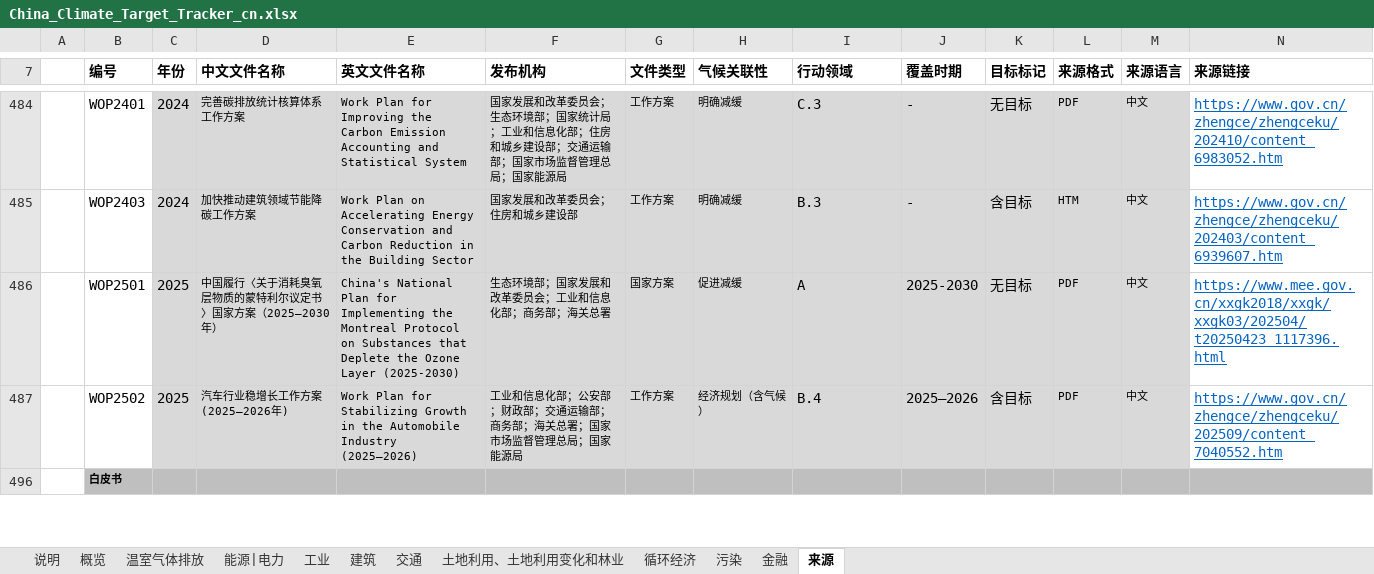
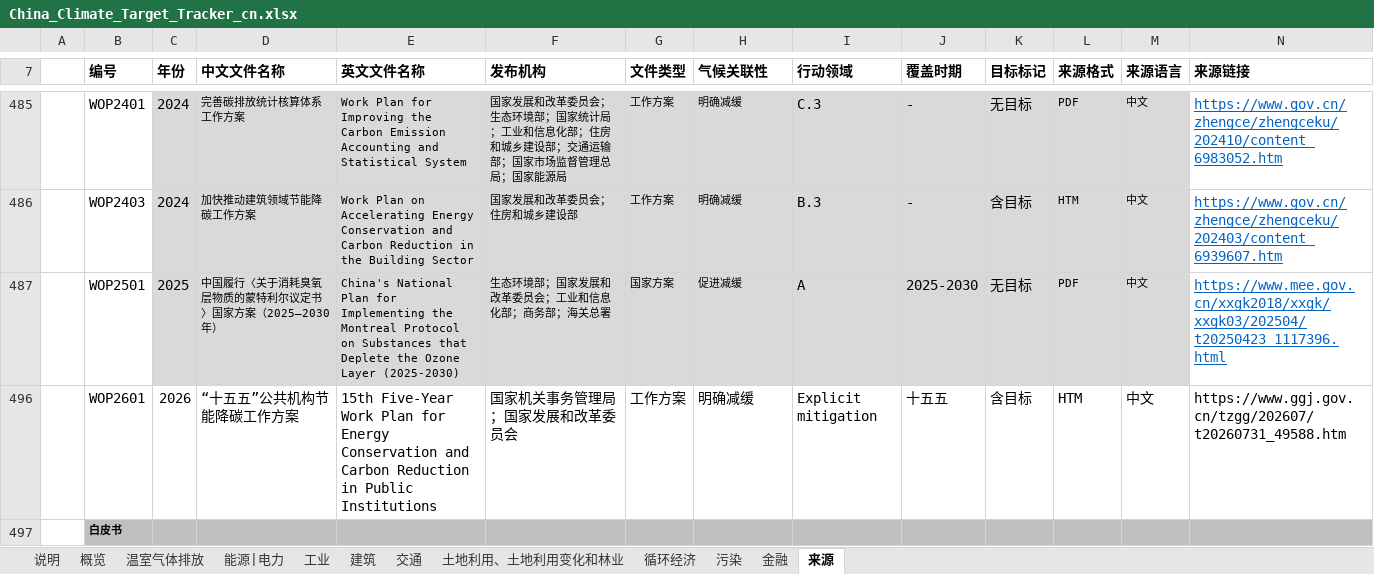
Before and after one commit to MGFPKU/target_dataset, an Excel workbook: China_Climate_Target_Tracker_cn.xlsx, sheet 来源, drawn as a sheet; only a part is shown, gaps mark what is left out; values as stored, in another font and other column widths than the file's, no borders; removed rows and columns are numbered as before the commit, all else as after; the diff covers the shown part only; the diff names each change by its address in the sheet, - before the commit and + after, or states it on an @@ line.

```diff
--- a/China_Climate_Target_Tracker_cn.xlsx (sheet 来源)
+++ b/China_Climate_Target_Tracker_cn.xlsx (sheet 来源)
@@ row 487 hidden:  | WOP2502 | 2025 | 汽车行业稳增长工作方案(2025—2026年) | Work Plan for Stabilizing Growth in the Automobile Industry (2025–2026) | 工业和信息化部；公安部；财政部；交通运输部；商务部；海关总署；国家市场监督管理总局；国家能源局 | 工作方案 | 经济规划（含气候） | B.4 | 2025–2026 | 含目标 | PDF | 中文 | https://www.gov.cn/zhengce/zhengceku/202509/content_7040552.htm @@
@@ row 496 unhidden:  | WOP2601 | 2026 | “十五五”公共机构节能降碳工作方案 | 15th Five-Year Work Plan for Energy Conservation and Carbon Reduction in Public Institutions | 国家机关事务管理局；国家发展和改革委员会 | 工作方案 | 明确减缓 | Explicit mitigation | 十五五 | 含目标 | HTM | 中文 | https://www.ggj.gov.cn/tzgg/202607/t20260731_49588.htm @@
```
Also changed, not shown: 1 added row, 2 hidden or unhidden rows and 1 edited cell elsewhere in this sheet, sheet 循环经济, sheet 说明, China_Climate_Target_Tracker_en.xlsx, 1 other file.
